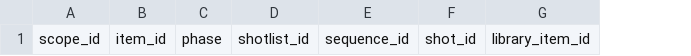
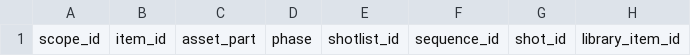
Before and after one commit to thenpceo/preview-agent-skills, a CSV file: skills/preview-production/assets/current-selects.csv, drawn as a sheet; only a part is shown; the diff names each change by its address in the sheet, - before the commit and + after, or states it on an @@ line.

```diff
--- a/skills/preview-production/assets/current-selects.csv
+++ b/skills/preview-production/assets/current-selects.csv
+column C, row 1: asset_part
```
Also changed, not shown: skills/preview-production/assets/delivery-manifest.csv, 11 other files.
